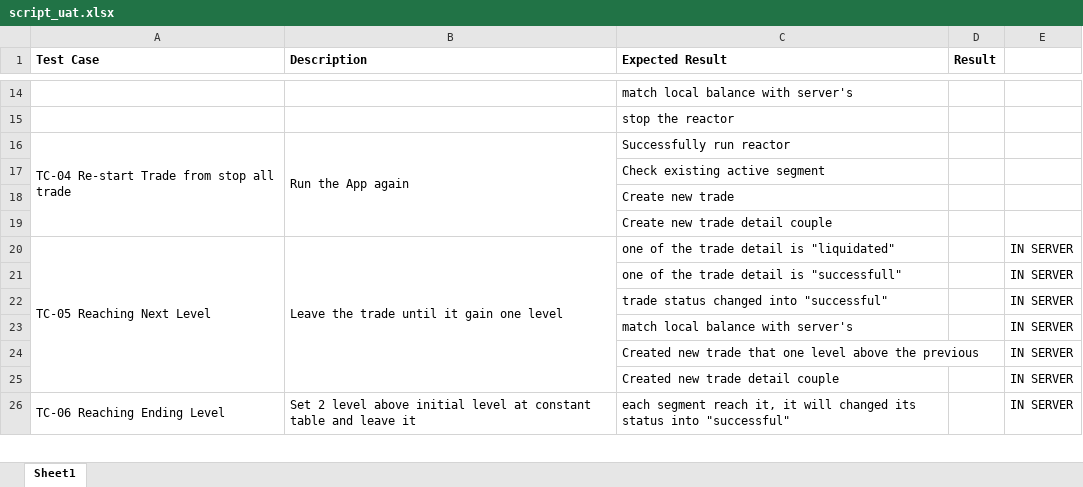
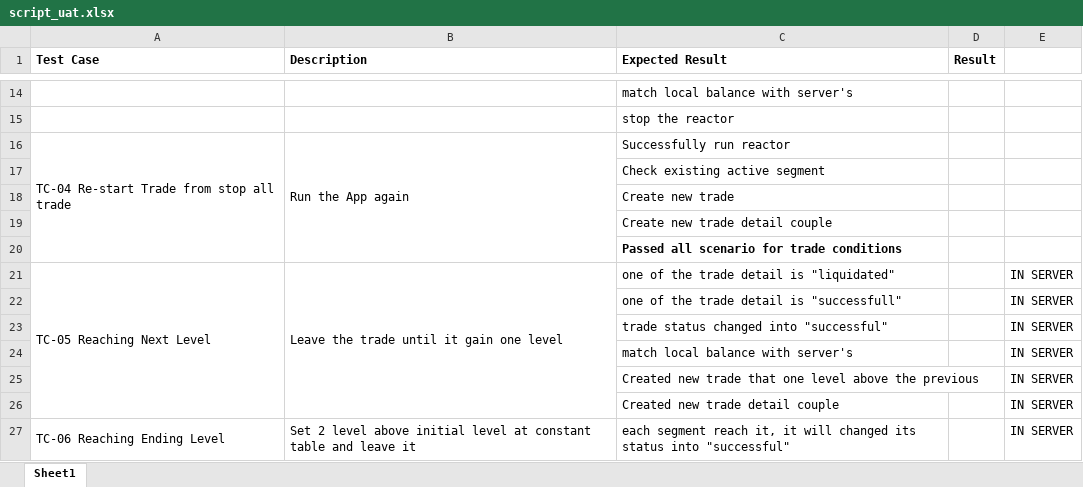
Before and after one commit to arifwicaksono2000/botapp-trader, an Excel workbook: script_uat.xlsx, sheet Sheet1, drawn as a sheet; only a part is shown, gaps mark what is left out; values as stored, in another font and other column widths than the file's, no borders; the diff names each change by its address in the sheet, - before the commit and + after, or states it on an @@ line.

```diff
--- a/script_uat.xlsx (sheet Sheet1)
+++ b/script_uat.xlsx (sheet Sheet1)
+row 20:  |  | Passed all scenario for trade conditions
```
Also changed, not shown: 1 other file.
